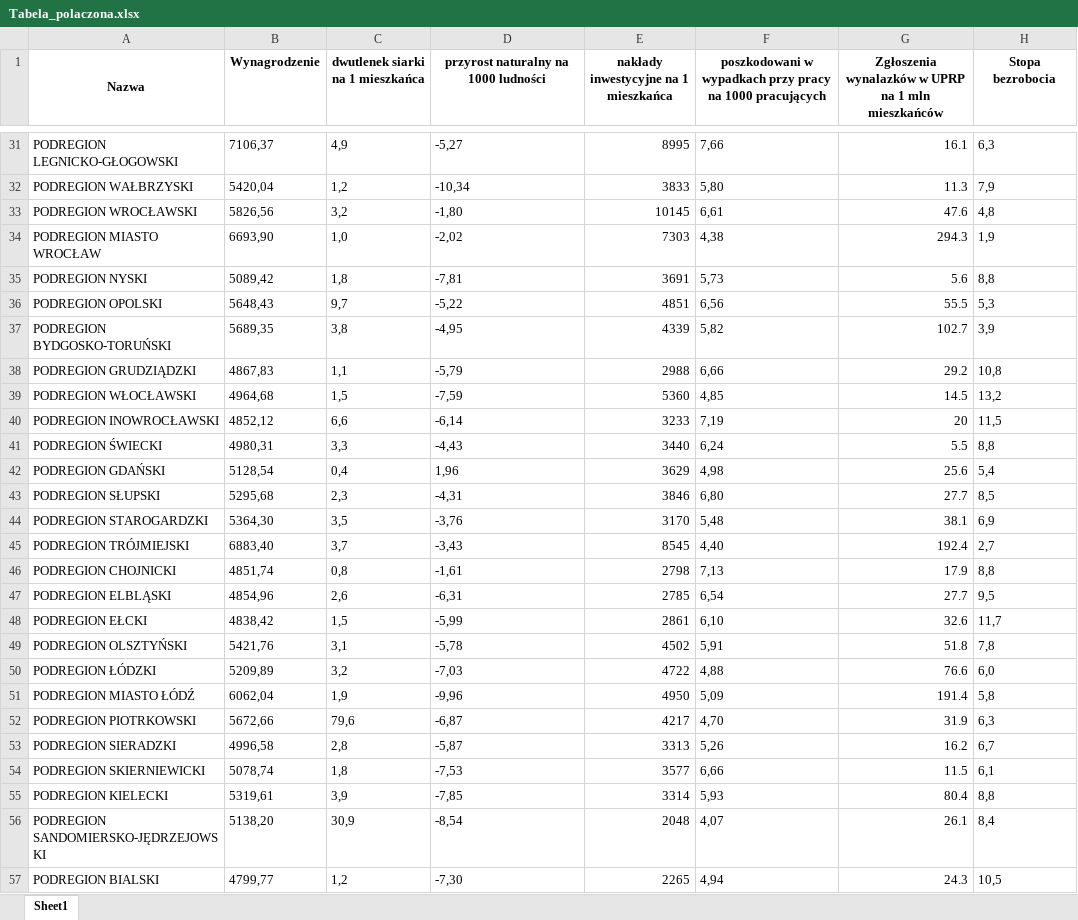
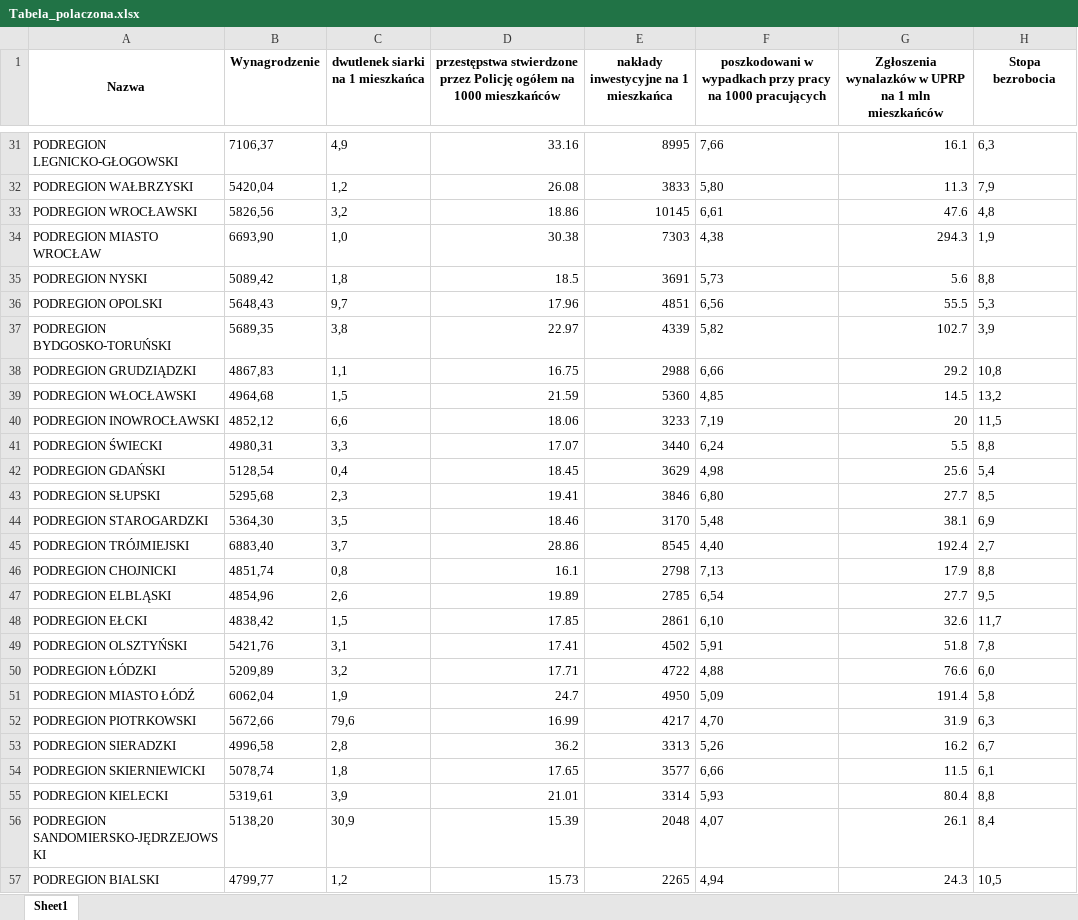
Before and after one commit to Arekflo2002/Ekonometria, an Excel workbook: Projekt/Dane/Tabela_polaczona.xlsx, sheet Sheet1, drawn as a sheet; only a part is shown, gaps mark what is left out; values as stored, in another font and other column widths than the file's, no borders; the diff covers the shown part only; the diff names each change by its address in the sheet, - before the commit and + after, or states it on an @@ line.

```diff
--- a/Projekt/Dane/Tabela_polaczona.xlsx (sheet Sheet1)
+++ b/Projekt/Dane/Tabela_polaczona.xlsx (sheet Sheet1)
-D1: przyrost naturalny na 1000 ludności
+D1: przestępstwa stwierdzone przez Policję ogółem na 1000 mieszkańców
-D31: -5,27
+D31: 33.16
-D32: -10,34
+D32: 26.08
-D33: -1,80
+D33: 18.86
-D34: -2,02
+D34: 30.38
-D35: -7,81
+D35: 18.5
-D36: -5,22
+D36: 17.96
-D37: -4,95
+D37: 22.97
-D38: -5,79
+D38: 16.75
-D39: -7,59
+D39: 21.59
-D40: -6,14
+D40: 18.06
-D41: -4,43
+D41: 17.07
-D42: 1,96
+D42: 18.45
-D43: -4,31
+D43: 19.41
-D44: -3,76
+D44: 18.46
-D45: -3,43
+D45: 28.86
-D46: -1,61
+D46: 16.1
-D47: -6,31
+D47: 19.89
-D48: -5,99
+D48: 17.85
-D49: -5,78
+D49: 17.41
-D50: -7,03
+D50: 17.71
-D51: -9,96
+D51: 24.7
-D52: -6,87
+D52: 16.99
-D53: -5,87
+D53: 36.2
-D54: -7,53
+D54: 17.65
-D55: -7,85
+D55: 21.01
-D56: -8,54
+D56: 15.39
-D57: -7,30
+D57: 15.73
```
Also changed, not shown: 46 edited cells elsewhere in this sheet, 8 other files.
